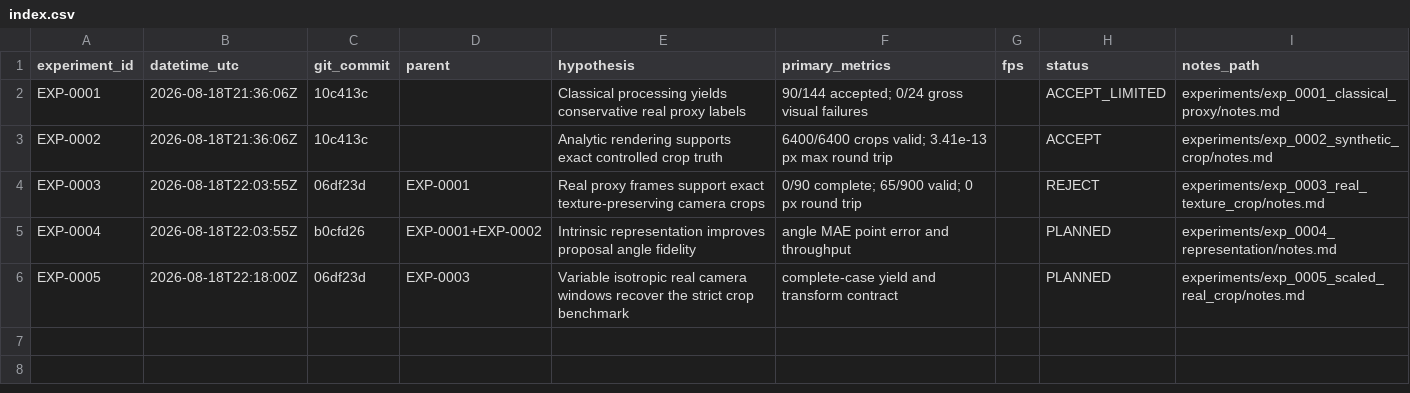
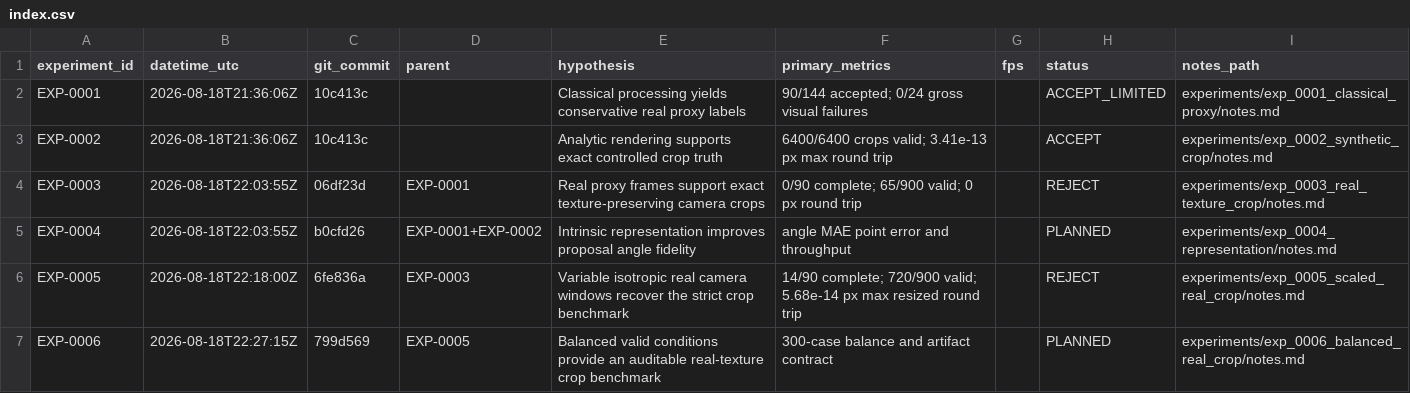
Before and after one commit to ahiser1117/worm-pose-gen, a CSV file: experiments/index.csv, drawn as a sheet.

Commit message:
research: predeclare balanced real crop benchmark

```diff
--- a/experiments/index.csv
+++ b/experiments/index.csv
@@ -5,2 +5,3 @@ EXP-0003,2026-08-18T22:03:55Z,06df23d,EXP-0001,Real proxy frames support exact t
 EXP-0004,2026-08-18T22:03:55Z,b0cfd26,EXP-0001+EXP-0002,Intrinsic representation improves proposal angle fidelity,angle MAE point error and throughput,,PLANNED,experiments/exp_0004_representation/notes.md
-EXP-0005,2026-08-18T22:18:00Z,06df23d,EXP-0003,Variable isotropic real camera windows recover the strict crop benchmark,complete-case yield and transform contract,,PLANNED,experiments/exp_0005_scaled_real_crop/notes.md
+EXP-0005,2026-08-18T22:18:00Z,6fe836a,EXP-0003,Variable isotropic real camera windows recover the strict crop benchmark,14/90 complete; 720/900 valid; 5.68e-14 px max resized round trip,,REJECT,experiments/exp_0005_scaled_real_crop/notes.md
+EXP-0006,2026-08-18T22:27:15Z,799d569,EXP-0005,Balanced valid conditions provide an auditable real-texture crop benchmark,300-case balance and artifact contract,,PLANNED,experiments/exp_0006_balanced_real_crop/notes.md
```
Also changed, not shown: 5 other files.
